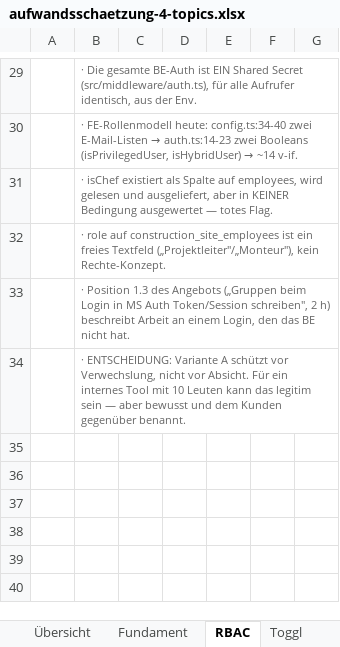
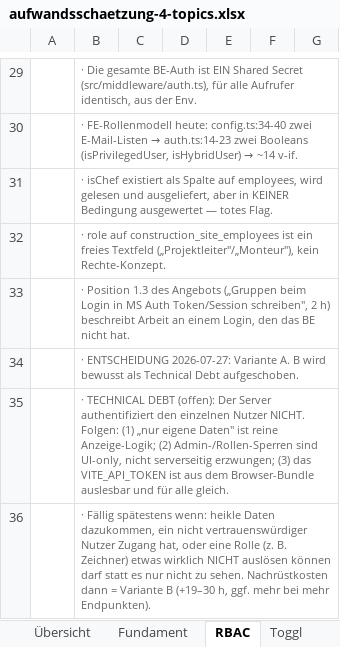
Before and after one commit to Wolfi-Hannes-Dev/blitzschutz-brainstorming, an Excel workbook: aufwandsschaetzung-4-topics.xlsx, sheet RBAC, drawn as a sheet; only a part is shown, gaps mark what is left out; values as stored, in another font and other column widths than the file's, no borders; the diff names each change by its address in the sheet, - before the commit and + after, or states it on an @@ line.

```diff
--- a/aufwandsschaetzung-4-topics.xlsx (sheet RBAC)
+++ b/aufwandsschaetzung-4-topics.xlsx (sheet RBAC)
-B34: · ENTSCHEIDUNG: Variante A schützt vor Verwechslung, nicht vor Absicht. Für ein internes Tool mit 10 Leuten kann das legitim sein — aber bewusst und dem Kunden gegenüber benannt.
+B34: · ENTSCHEIDUNG 2026-07-27: Variante A. B wird bewusst als Technical Debt aufgeschoben.
+row 35:  | · TECHNICAL DEBT (offen): Der Server authentifiziert den einzelnen Nutzer NICHT. Folgen: (1) „nur eigene Daten" ist reine Anzeige-Logik; (2) Admin-/Rollen-Sperren sind UI-only, nicht serverseitig erzwungen; (3) das VITE_API_TOKEN ist aus dem Browser-Bundle auslesbar und für alle gleich.
+row 36:  | · Fällig spätestens wenn: heikle Daten dazukommen, ein nicht vertrauenswürdiger Nutzer Zugang hat, oder eine Rolle (z. B. Zeichner) etwas wirklich NICHT auslösen können darf statt es nur nicht zu sehen. Nachrüstkosten dann = Variante B (+19–30 h, ggf. mehr bei mehr Endpunkten).
```
Also changed, not shown: sheet Übersicht, 2 other files.
